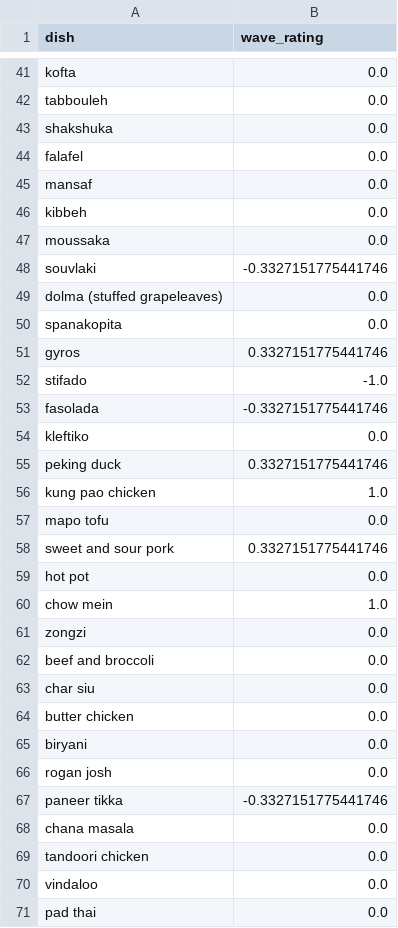
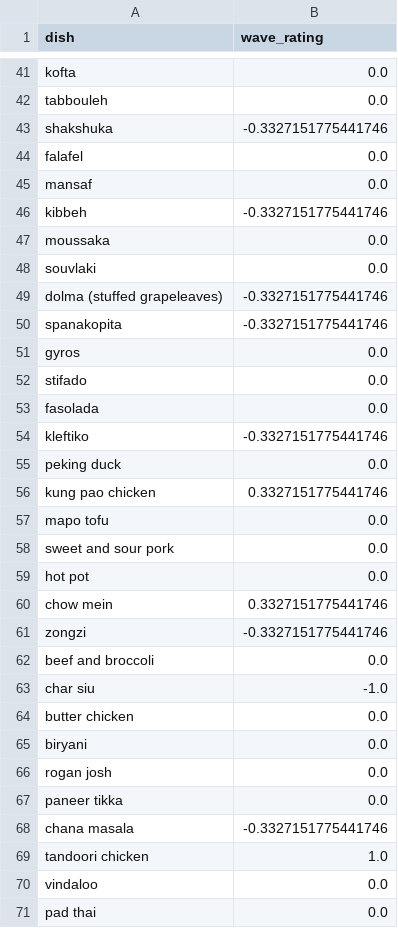
Before and after one commit to HoldenV/flavr, a CSV file: backend/fake_data/data/user_taste_vector.csv, drawn as a sheet; only a part is shown, gaps mark what is left out; the diff covers the shown part only.

```diff
--- a/backend/fake_data/data/user_taste_vector.csv
+++ b/backend/fake_data/data/user_taste_vector.csv
@@ -42,23 +42,23 @@ kofta,0.0
 tabbouleh,0.0
-shakshuka,0.0
+shakshuka,-0.3327151775441746
 falafel,0.0
 mansaf,0.0
-kibbeh,0.0
+kibbeh,-0.3327151775441746
 moussaka,0.0
-souvlaki,-0.3327151775441746
-dolma (stuffed grapeleaves),0.0
-spanakopita,0.0
-gyros,0.3327151775441746
-stifado,-1.0
-fasolada,-0.3327151775441746
-kleftiko,0.0
-peking duck,0.3327151775441746
-kung pao chicken,1.0
+souvlaki,0.0
+dolma (stuffed grapeleaves),-0.3327151775441746
+spanakopita,-0.3327151775441746
+gyros,0.0
+stifado,0.0
+fasolada,0.0
+kleftiko,-0.3327151775441746
+peking duck,0.0
+kung pao chicken,0.3327151775441746
 mapo tofu,0.0
-sweet and sour pork,0.3327151775441746
+sweet and sour pork,0.0
 hot pot,0.0
-chow mein,1.0
-zongzi,0.0
+chow mein,0.3327151775441746
+zongzi,-0.3327151775441746
 beef and broccoli,0.0
-char siu,0.0
+char siu,-1.0
 butter chicken,0.0
@@ -66,5 +66,5 @@ biryani,0.0
 rogan josh,0.0
-paneer tikka,-0.3327151775441746
-chana masala,0.0
-tandoori chicken,0.0
+paneer tikka,0.0
+chana masala,-0.3327151775441746
+tandoori chicken,1.0
 vindaloo,0.0
```
Also changed, not shown: 34 edited cells elsewhere in this file, 5 other files.
